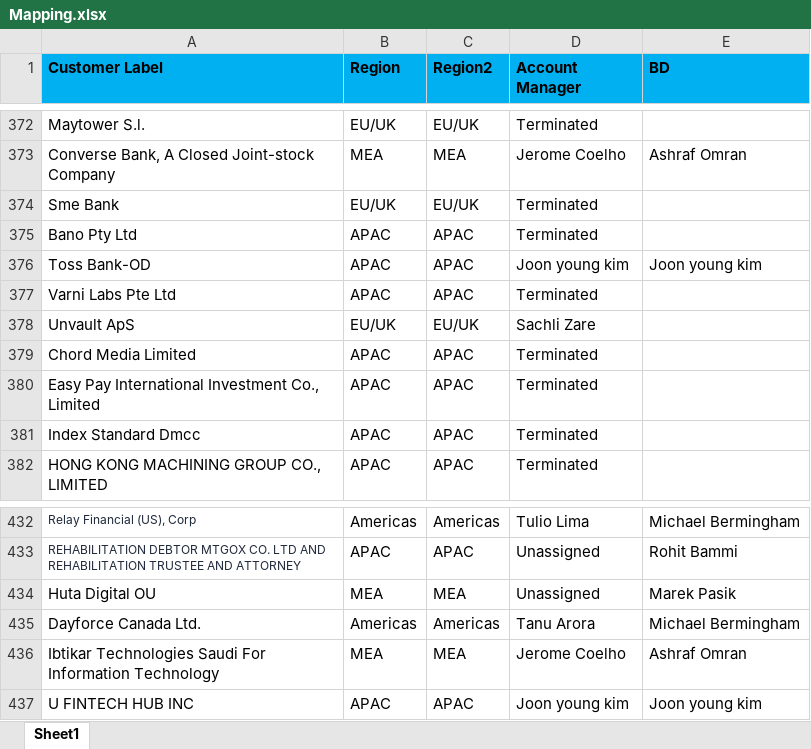
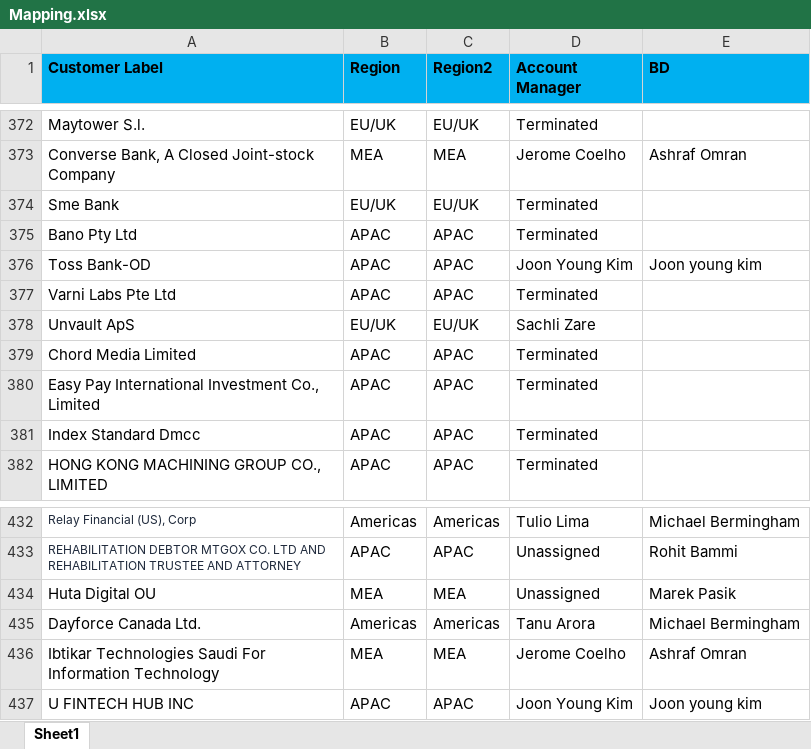
Before and after one commit to hetaljethva9/Regional-Invoice-Dashboard, an Excel workbook: Mapping.xlsx, sheet Sheet1, drawn as a sheet; only a part is shown, gaps mark what is left out; values as stored, in another font and other column widths than the file's, no borders; the diff names each change by its address in the sheet, - before the commit and + after, or states it on an @@ line.

```diff
--- a/Mapping.xlsx (sheet Sheet1)
+++ b/Mapping.xlsx (sheet Sheet1)
-D376 (Account Manager): Joon young kim
+D376 (Account Manager): Joon Young Kim
-D437 (Account Manager): Joon young kim
+D437 (Account Manager): Joon Young Kim
```
Also changed, not shown: 1 other file.
